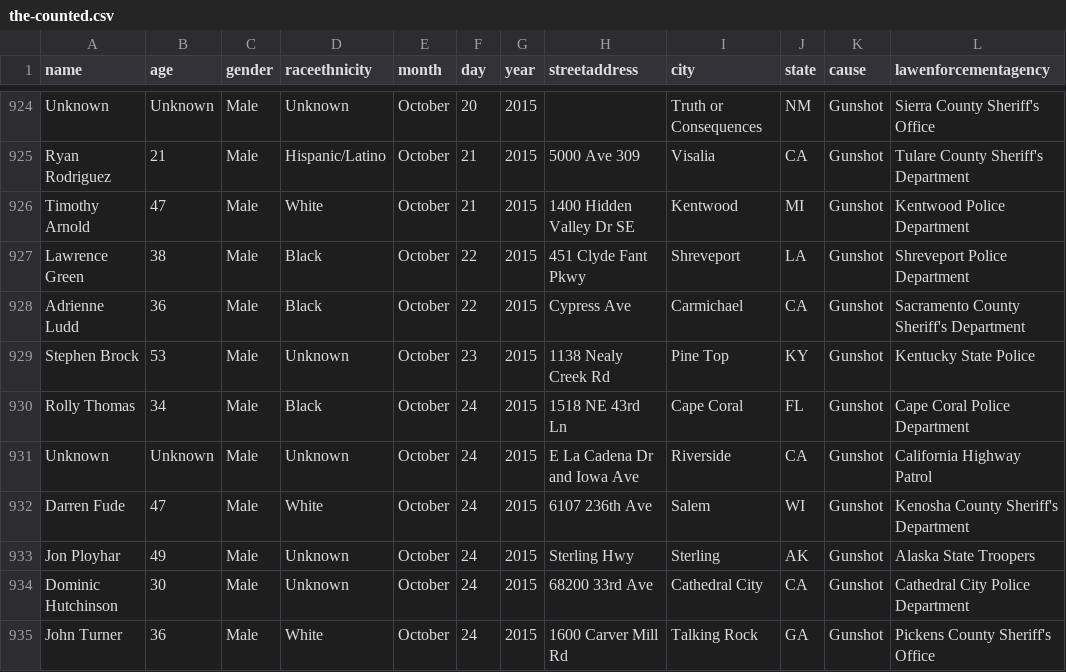
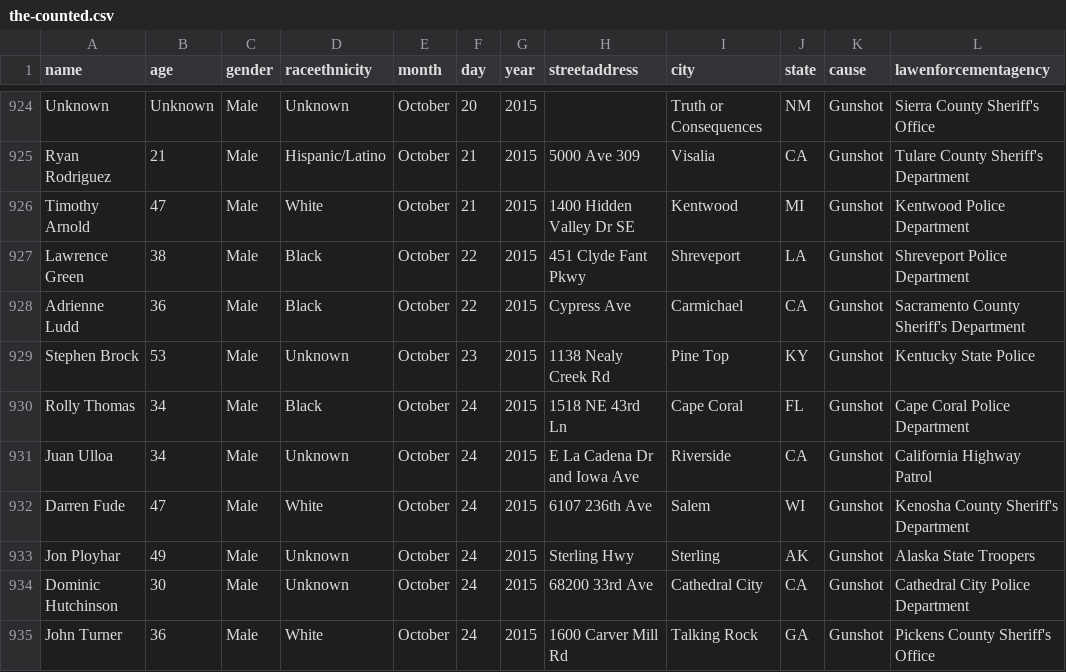
Before and after one commit to flother/thecounted, a CSV file: data/the-counted.csv, drawn as a sheet; only a part is shown, gaps mark what is left out; the diff names each change by its address in the sheet, - before the commit and + after, or states it on an @@ line.

Commit message:
Add latest data from the Guardian's "The Counted"
Taken from https://interactive.guim.co.uk/2015/the-counted/thecounted-data.zip, as requested at 2015-11-09 20:19:51. Content length was 147,601 bytes.

ZIP file contained:

  the-counted.csv
    147,097 bytes
    Last modified 2015-11-09 14:25:36
  README.txt
    280 bytes
    Last modified 2015-11-09 14:25:36

Response headers were:

  content-length:                147601
  via:                           1.1 varnish
  x-cache:                       MISS
  access-control-expose-headers: Date
  x-amz-id-2:                    3288iHaxpjzDy2yqQ/mO6edCKM7gt7lk9wTk0gmqRrMfvB7dCFkxmkULLvlxiVNb
  accept-ranges:                 bytes
  x-timer:                       S1447100391.026735,VS0,VE164
  server:                        AmazonS3
  last-modified:                 Mon, 09 Nov 2015 19:26:09 GMT
  connection:                    keep-alive
  x-amz-request-id:              F56FA5B83C416C42
  x-cache-hits:                  0
  etag:                          "78b48409d04da91366db8dd063e99dfa"
  x-served-by:                   cache-atl6234-ATL
  cache-control:                 max-age=20
  date:                          Mon, 09 Nov 2015 20:19:51 GMT
  access-control-allow-origin:   *
  access-control-allow-headers:  Accept,Authorization,Cache-Control,Content-Type,DNT,If-Modified-Since,Keep-Alive,Origin,User-Agent,X-Mx-ReqToken,X-Requested-With
  content-type:                  application/zip
  age:                           0
  access-control-allow-methods:  GET, POST, PUT, DELETE, OPTIONS

```diff
--- a/data/the-counted.csv
+++ b/data/the-counted.csv
-A931 (name): Unknown
+A931 (name): Juan Ulloa
-B931 (age): Unknown
+B931 (age): 34
```
